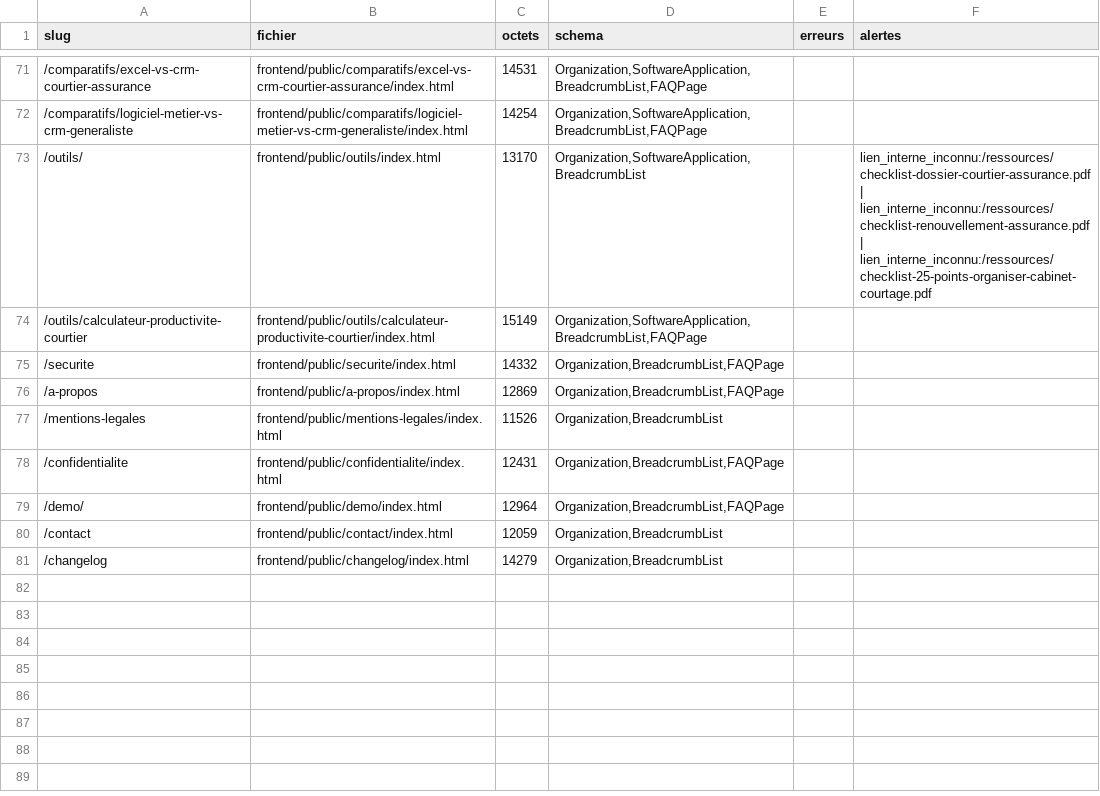
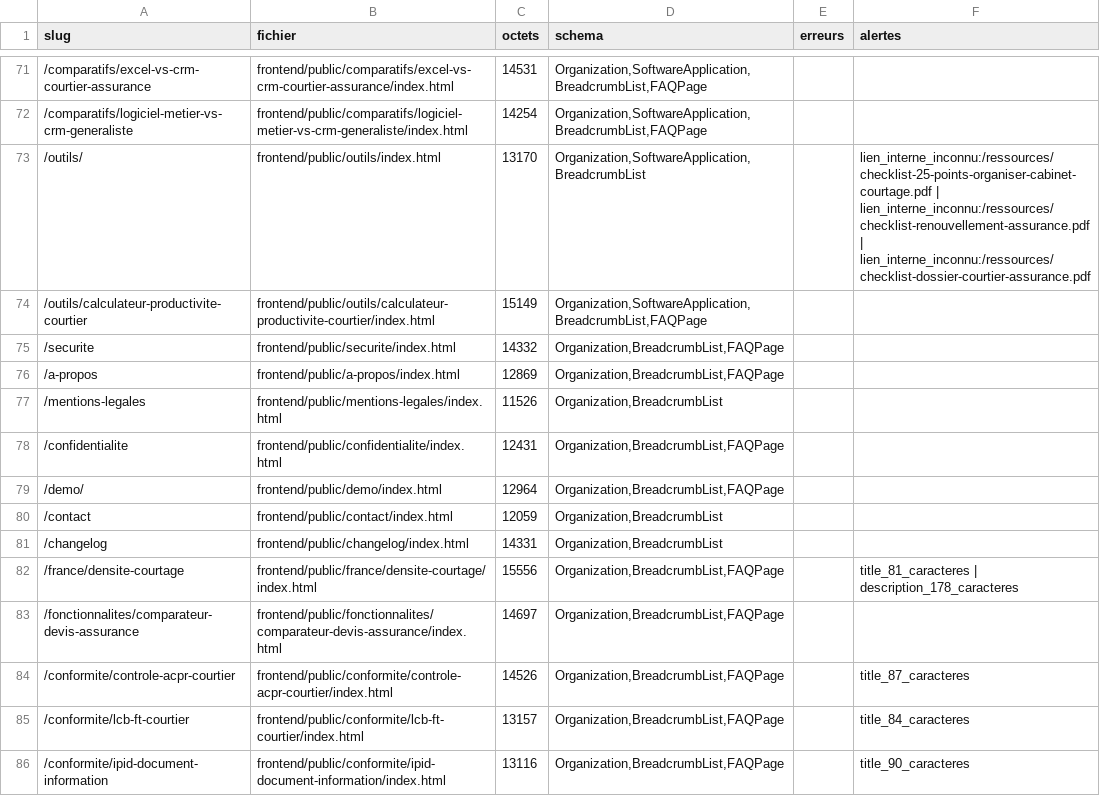
Before and after one commit to iamdalilrhasrhass-sys/COURTIA, a CSV file: seo/verdicts.csv, drawn as a sheet; only a part is shown, gaps mark what is left out.

```diff
--- a/seo/verdicts.csv
+++ b/seo/verdicts.csv
@@ -72,3 +72,3 @@ slug;fichier;octets;schema;erreurs;alertes
 /comparatifs/logiciel-metier-vs-crm-generaliste;frontend/public/comparatifs/logiciel-metier-vs-crm-generaliste/index.html;14254;Organization,SoftwareApplication,BreadcrumbList,FAQPage;;
-/outils/;frontend/public/outils/index.html;13170;Organization,SoftwareApplication,BreadcrumbList;;lien_interne_inconnu:/ressources/checklist-dossier-courtier-assurance.pdf | lien_interne_inconnu:/ressources/checklist-renouvellement-assurance.pdf | lien_interne_inconnu:/ressources/checklist-25-points-organiser-cabinet-courtage.pdf
+/outils/;frontend/public/outils/index.html;13170;Organization,SoftwareApplication,BreadcrumbList;;lien_interne_inconnu:/ressources/checklist-25-points-organiser-cabinet-courtage.pdf | lien_interne_inconnu:/ressources/checklist-renouvellement-assurance.pdf | lien_interne_inconnu:/ressources/checklist-dossier-courtier-assurance.pdf
 /outils/calculateur-productivite-courtier;frontend/public/outils/calculateur-productivite-courtier/index.html;15149;Organization,SoftwareApplication,BreadcrumbList,FAQPage;;
@@ -80,2 +80,7 @@ slug;fichier;octets;schema;erreurs;alertes
 /contact;frontend/public/contact/index.html;12059;Organization,BreadcrumbList;;
-/changelog;frontend/public/changelog/index.html;14279;Organization,BreadcrumbList;;
+/changelog;frontend/public/changelog/index.html;14331;Organization,BreadcrumbList;;
+/france/densite-courtage;frontend/public/france/densite-courtage/index.html;15556;Organization,BreadcrumbList,FAQPage;;title_81_caracteres | description_178_caracteres
+/fonctionnalites/comparateur-devis-assurance;frontend/public/fonctionnalites/comparateur-devis-assurance/index.html;14697;Organization,BreadcrumbList,FAQPage;;
+/conformite/controle-acpr-courtier;frontend/public/conformite/controle-acpr-courtier/index.html;14526;Organization,BreadcrumbList,FAQPage;;title_87_caracteres
+/conformite/lcb-ft-courtier;frontend/public/conformite/lcb-ft-courtier/index.html;13157;Organization,BreadcrumbList,FAQPage;;title_84_caracteres
+/conformite/ipid-document-information;frontend/public/conformite/ipid-document-information/index.html;13116;Organization,BreadcrumbList,FAQPage;;title_90_caracteres
```
Also changed, not shown: docs/seo/preuves/2026-09-26-phase-index-cleanup/04_legacy_classification.csv, 17 other files.
